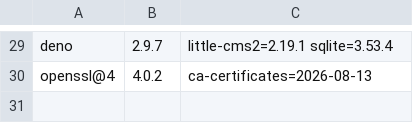
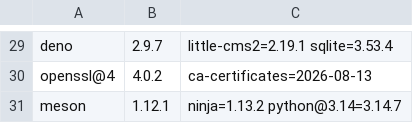
Before and after one commit to quyleanh/homebrew-tap, a TSV file: .github/bottle-deps.tsv, drawn as a sheet; only a part is shown, gaps mark what is left out; the diff names each change by its address in the sheet, - before the commit and + after, or states it on an @@ line.

```diff
--- a/.github/bottle-deps.tsv
+++ b/.github/bottle-deps.tsv
+row 31: meson | 1.12.1 | ninja=1.13.2 python@3.14=3.14.7
```
Also changed, not shown: .github/build-times.tsv, 2 other files.
